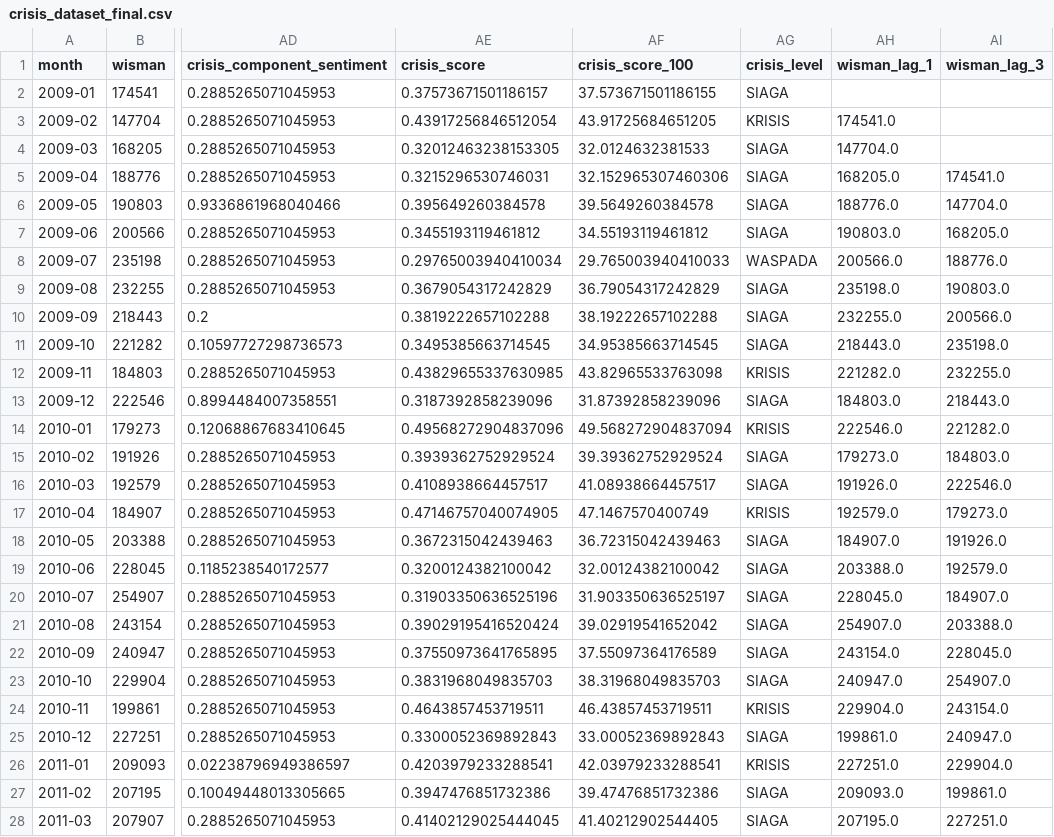
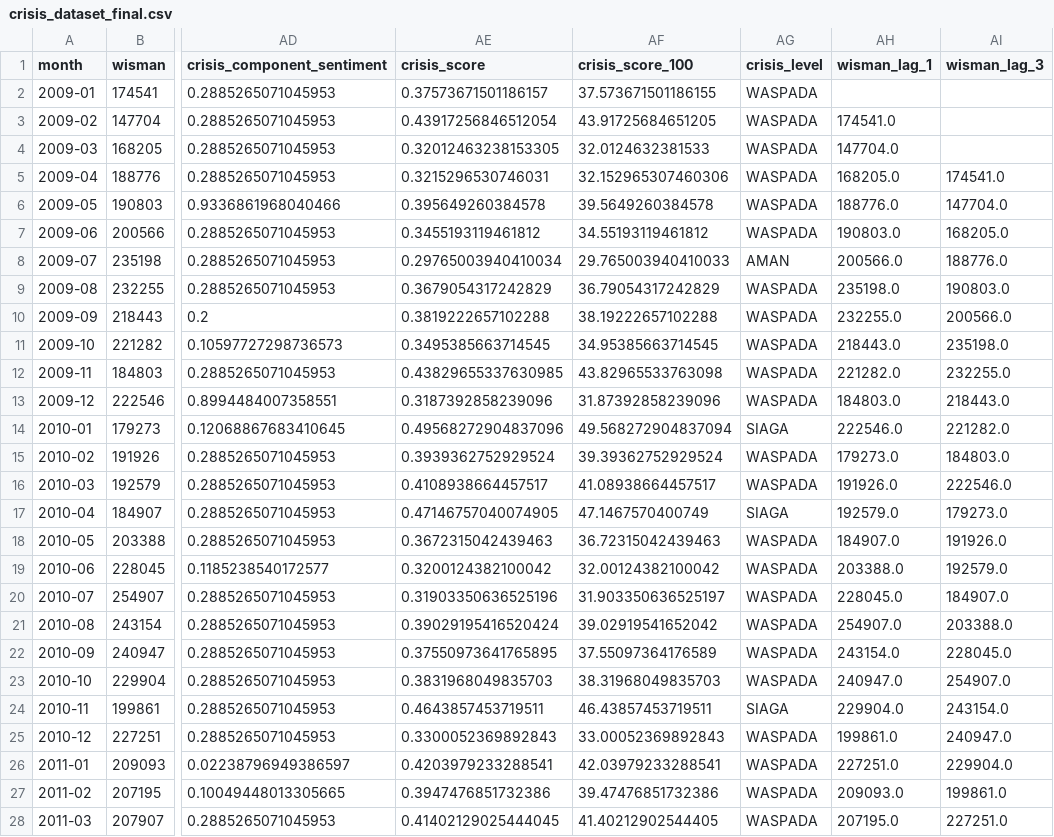
Before and after one commit to indrianisaptr/BaliGuard-Early-Warning-System, a CSV file: data/final/crisis_dataset_final.csv, drawn as a sheet; only a part is shown, gaps mark what is left out; the diff covers the shown part only; the diff names each change by its address in the sheet, - before the commit and + after, or states it on an @@ line.

Commit message:
Refactor crisis level thresholds and update relabeling logic
- Introduced new thresholds for crisis levels in `retrain_model.py`:
  - KRISIS: >= 60
  - SIAGA: >= 45
  - WASPADA: >= 30
  - AMAN: < 30
- Updated `level_from_score` function to reflect new thresholds.
- Adjusted label order in `retrain_model.py` to match severity: AMAN, WASPADA, SIAGA, KRISIS.
- Enhanced training metrics reporting to only include present labels.
- Added automatic relabeling of `crisis_level` based on updated thresholds during model retraining.
- Removed outdated `update_pipeline.py` file as it was no longer needed.

```diff
--- a/data/final/crisis_dataset_final.csv
+++ b/data/final/crisis_dataset_final.csv
-AG2 (crisis_level): SIAGA
+AG2 (crisis_level): WASPADA
-AG3 (crisis_level): KRISIS
+AG3 (crisis_level): WASPADA
-AG4:AG7 (crisis_level): SIAGA
+AG4:AG7 (crisis_level): WASPADA
-AG8 (crisis_level): WASPADA
+AG8 (crisis_level): AMAN
-AG9:AG11 (crisis_level): SIAGA
+AG9:AG11 (crisis_level): WASPADA
-AG12 (crisis_level): KRISIS
+AG12 (crisis_level): WASPADA
-AG13 (crisis_level): SIAGA
+AG13 (crisis_level): WASPADA
-AG14 (crisis_level): KRISIS
+AG14 (crisis_level): SIAGA
-AG15:AG16 (crisis_level): SIAGA
+AG15:AG16 (crisis_level): WASPADA
-AG17 (crisis_level): KRISIS
+AG17 (crisis_level): SIAGA
-AG18:AG23 (crisis_level): SIAGA
+AG18:AG23 (crisis_level): WASPADA
-AG24 (crisis_level): KRISIS
+AG24 (crisis_level): SIAGA
-AG25 (crisis_level): SIAGA
+AG25 (crisis_level): WASPADA
-AG26 (crisis_level): KRISIS
+AG26 (crisis_level): WASPADA
-AG27:AG28 (crisis_level): SIAGA
+AG27:AG28 (crisis_level): WASPADA
```
Also changed, not shown: 140 edited cells elsewhere in this file, data/models/feature_importance.csv, data/processed/monthly_usd.csv, 24 other files.
